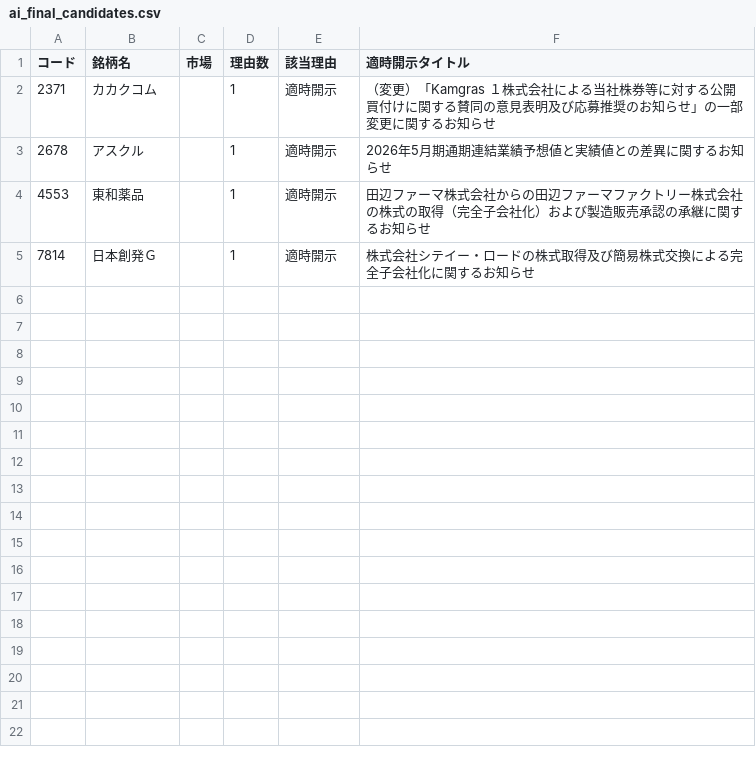
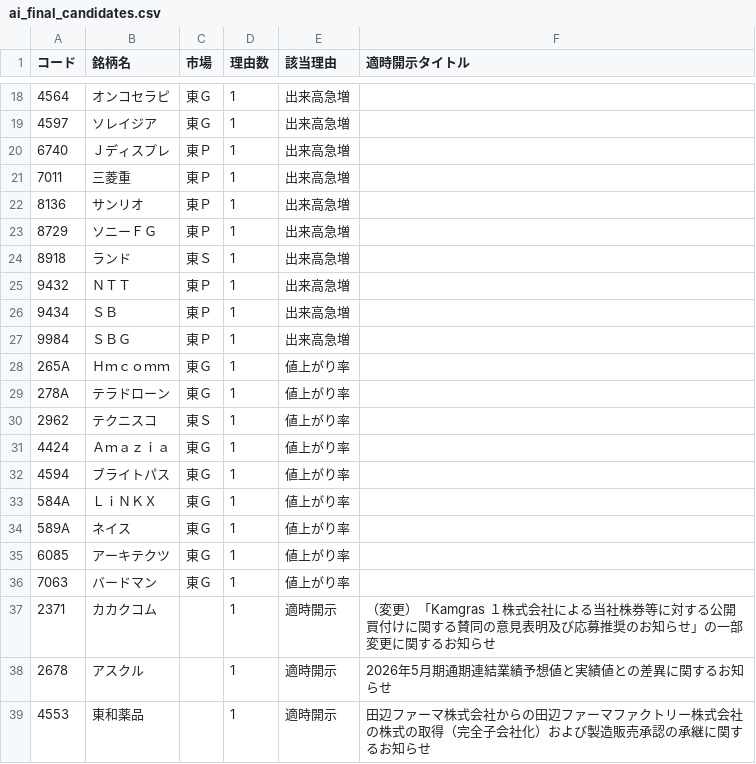
Before and after one commit to shumiracle-crypto/StockAI, a CSV file: marketdata/ai_final_candidates.csv, drawn as a sheet; only a part is shown, gaps mark what is left out; the shorter side is filled out with more unchanged rows; the diff covers the shown part only; the diff names each change by its address in the sheet, - before the commit and + after, or states it on an @@ line.

```diff
--- a/marketdata/ai_final_candidates.csv
+++ b/marketdata/ai_final_candidates.csv
+row 18: 4564 | オンコセラピ | 東Ｇ | 1 | 出来高急増
+row 19: 4597 | ソレイジア | 東Ｇ | 1 | 出来高急増
+row 20: 6740 | Ｊディスプレ | 東Ｐ | 1 | 出来高急増
+row 21: 7011 | 三菱重 | 東Ｐ | 1 | 出来高急増
+row 22: 8136 | サンリオ | 東Ｐ | 1 | 出来高急増
+row 23: 8729 | ソニーＦＧ | 東Ｐ | 1 | 出来高急増
+row 24: 8918 | ランド | 東Ｓ | 1 | 出来高急増
+row 25: 9432 | ＮＴＴ | 東Ｐ | 1 | 出来高急増
+row 26: 9434 | ＳＢ | 東Ｐ | 1 | 出来高急増
+row 27: 9984 | ＳＢＧ | 東Ｐ | 1 | 出来高急増
+row 28: 265A | Ｈｍｃｏｍｍ | 東Ｇ | 1 | 値上がり率
+row 29: 278A | テラドローン | 東Ｇ | 1 | 値上がり率
+row 30: 2962 | テクニスコ | 東Ｓ | 1 | 値上がり率
+row 31: 4424 | Ａｍａｚｉａ | 東Ｇ | 1 | 値上がり率
+row 32: 4594 | ブライトパス | 東Ｇ | 1 | 値上がり率
+row 33: 584A | ＬｉＮＫＸ | 東Ｇ | 1 | 値上がり率
+row 34: 589A | ネイス | 東Ｇ | 1 | 値上がり率
+row 35: 6085 | アーキテクツ | 東Ｇ | 1 | 値上がり率
+row 36: 7063 | バードマン | 東Ｇ | 1 | 値上がり率
```
Also changed, not shown: 16 added rows elsewhere in this file, 2 other files.
